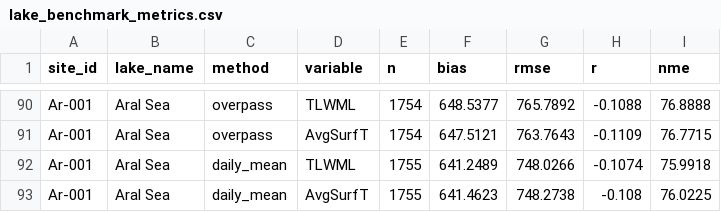
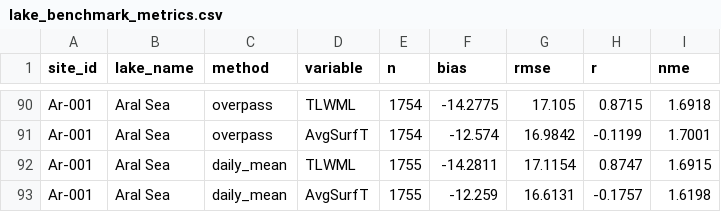
Before and after one commit to gpbalsamo/ifs-lakebench, a CSV file: benchmark/dashboards/output_spunup_2017-2022/lake_benchmark_metrics.csv, drawn as a sheet; only a part is shown, gaps mark what is left out; the diff covers the shown part only; the diff names each change by its address in the sheet, - before the commit and + after, or states it on an @@ line.

```diff
--- a/benchmark/dashboards/output_spunup_2017-2022/lake_benchmark_metrics.csv
+++ b/benchmark/dashboards/output_spunup_2017-2022/lake_benchmark_metrics.csv
-F90 (bias): 648.5377
+F90 (bias): -14.2775
-G90 (rmse): 765.7892
+G90 (rmse): 17.105
-H90 (r): -0.1088
+H90 (r): 0.8715
-I90 (nme): 76.8888
+I90 (nme): 1.6918
-F91 (bias): 647.5121
+F91 (bias): -12.574
-G91 (rmse): 763.7643
+G91 (rmse): 16.9842
-H91 (r): -0.1109
+H91 (r): -0.1199
-I91 (nme): 76.7715
+I91 (nme): 1.7001
-F92 (bias): 641.2489
+F92 (bias): -14.2811
-G92 (rmse): 748.0266
+G92 (rmse): 17.1154
-H92 (r): -0.1074
+H92 (r): 0.8747
-I92 (nme): 75.9918
+I92 (nme): 1.6915
-F93 (bias): 641.4623
+F93 (bias): -12.259
-G93 (rmse): 748.2738
+G93 (rmse): 16.6131
-H93 (r): -0.108
+H93 (r): -0.1757
-I93 (nme): 76.0225
+I93 (nme): 1.6198
```
Also changed, not shown: 32 edited cells elsewhere in this file, 5 other files.
